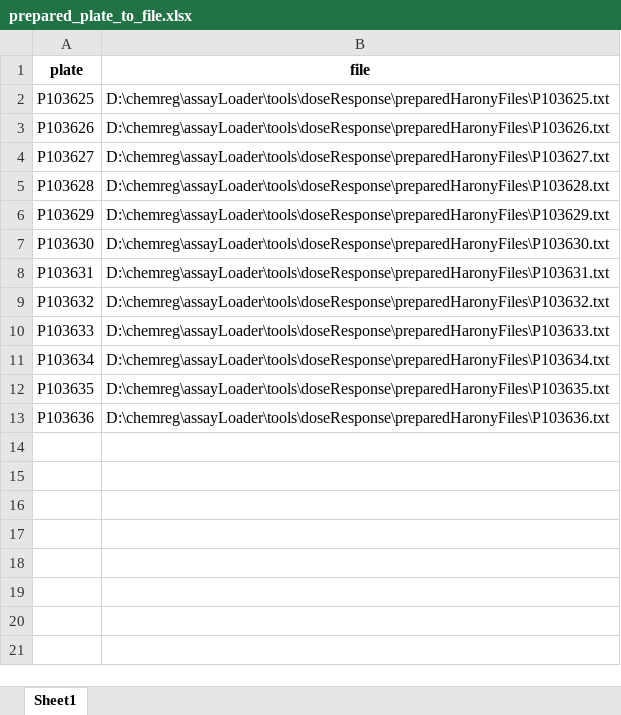
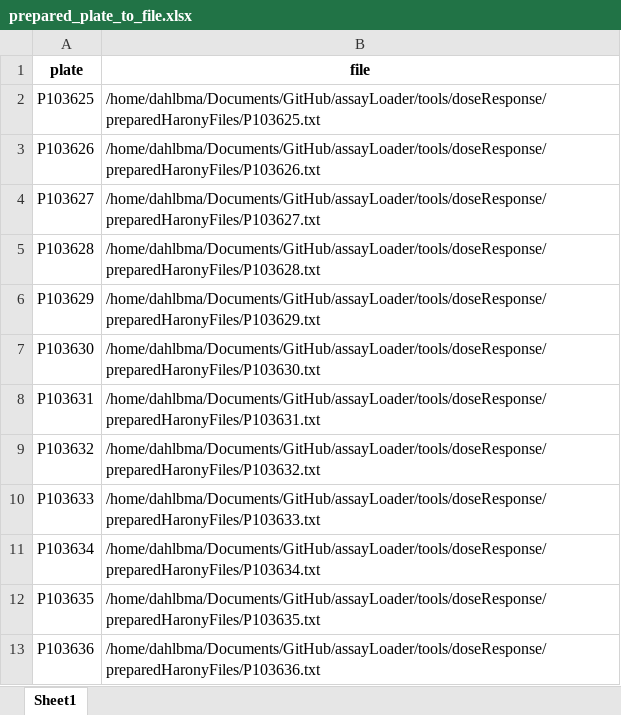
Before and after one commit to dahlbma/assayLoader, an Excel workbook: tools/doseResponse/preparedHaronyFiles/prepared_plate_to_file.xlsx, sheet Sheet1, drawn as a sheet; values as stored, in another font and other column widths than the file's, no borders; the diff names each change by its address in the sheet, - before the commit and + after, or states it on an @@ line.

```diff
--- a/tools/doseResponse/preparedHaronyFiles/prepared_plate_to_file.xlsx (sheet Sheet1)
+++ b/tools/doseResponse/preparedHaronyFiles/prepared_plate_to_file.xlsx (sheet Sheet1)
-B2 (file): D:\chemreg\assayLoader\tools\doseResponse\preparedHaronyFiles\P103625.txt
+B2 (file): /home/dahlbma/Documents/GitHub/assayLoader/tools/doseResponse/preparedHaronyFiles/P103625.txt
-B3 (file): D:\chemreg\assayLoader\tools\doseResponse\preparedHaronyFiles\P103626.txt
+B3 (file): /home/dahlbma/Documents/GitHub/assayLoader/tools/doseResponse/preparedHaronyFiles/P103626.txt
-B4 (file): D:\chemreg\assayLoader\tools\doseResponse\preparedHaronyFiles\P103627.txt
+B4 (file): /home/dahlbma/Documents/GitHub/assayLoader/tools/doseResponse/preparedHaronyFiles/P103627.txt
-B5 (file): D:\chemreg\assayLoader\tools\doseResponse\preparedHaronyFiles\P103628.txt
+B5 (file): /home/dahlbma/Documents/GitHub/assayLoader/tools/doseResponse/preparedHaronyFiles/P103628.txt
-B6 (file): D:\chemreg\assayLoader\tools\doseResponse\preparedHaronyFiles\P103629.txt
+B6 (file): /home/dahlbma/Documents/GitHub/assayLoader/tools/doseResponse/preparedHaronyFiles/P103629.txt
-B7 (file): D:\chemreg\assayLoader\tools\doseResponse\preparedHaronyFiles\P103630.txt
+B7 (file): /home/dahlbma/Documents/GitHub/assayLoader/tools/doseResponse/preparedHaronyFiles/P103630.txt
-B8 (file): D:\chemreg\assayLoader\tools\doseResponse\preparedHaronyFiles\P103631.txt
+B8 (file): /home/dahlbma/Documents/GitHub/assayLoader/tools/doseResponse/preparedHaronyFiles/P103631.txt
-B9 (file): D:\chemreg\assayLoader\tools\doseResponse\preparedHaronyFiles\P103632.txt
+B9 (file): /home/dahlbma/Documents/GitHub/assayLoader/tools/doseResponse/preparedHaronyFiles/P103632.txt
-B10 (file): D:\chemreg\assayLoader\tools\doseResponse\preparedHaronyFiles\P103633.txt
+B10 (file): /home/dahlbma/Documents/GitHub/assayLoader/tools/doseResponse/preparedHaronyFiles/P103633.txt
-B11 (file): D:\chemreg\assayLoader\tools\doseResponse\preparedHaronyFiles\P103634.txt
+B11 (file): /home/dahlbma/Documents/GitHub/assayLoader/tools/doseResponse/preparedHaronyFiles/P103634.txt
-B12 (file): D:\chemreg\assayLoader\tools\doseResponse\preparedHaronyFiles\P103635.txt
+B12 (file): /home/dahlbma/Documents/GitHub/assayLoader/tools/doseResponse/preparedHaronyFiles/P103635.txt
-B13 (file): D:\chemreg\assayLoader\tools\doseResponse\preparedHaronyFiles\P103636.txt
+B13 (file): /home/dahlbma/Documents/GitHub/assayLoader/tools/doseResponse/preparedHaronyFiles/P103636.txt
```
Also changed, not shown: tools/doseResponse/preparedHaronyFiles/PLATEMAP.xlsx, 5 other files.
